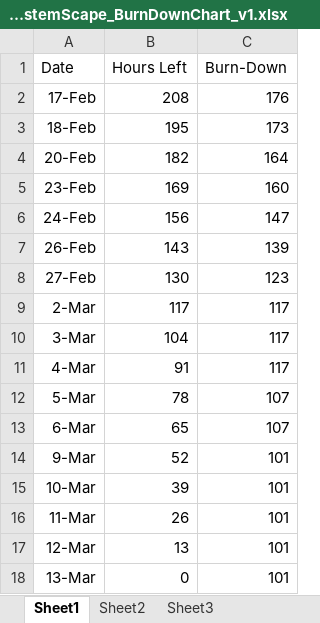
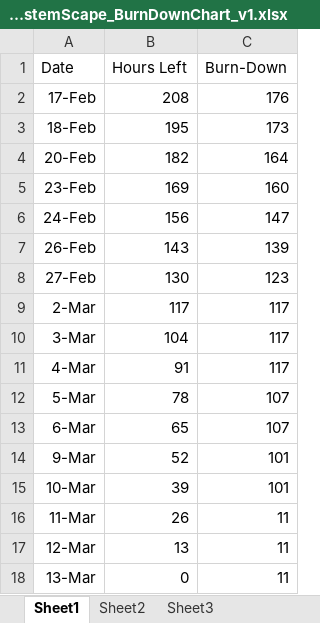
Before and after one commit to JNM-2T17/SystemScape, an Excel workbook: SPSWENG_SystemScape_BurnDownChart_v1.xlsx, sheet Sheet1, drawn as a sheet; values as stored, in another font and other column widths than the file's, no borders; charts and pictures not drawn; the diff names each change by its address in the sheet, - before the commit and + after, or states it on an @@ line.

Commit message:
Updated Burn Down and SRS

```diff
--- a/SPSWENG_SystemScape_BurnDownChart_v1.xlsx (sheet Sheet1)
+++ b/SPSWENG_SystemScape_BurnDownChart_v1.xlsx (sheet Sheet1)
-C16:C18 (Burn-Down): 101
+C16:C18 (Burn-Down): 11
```
Also changed, not shown: charts or pictures, 1 other file.
